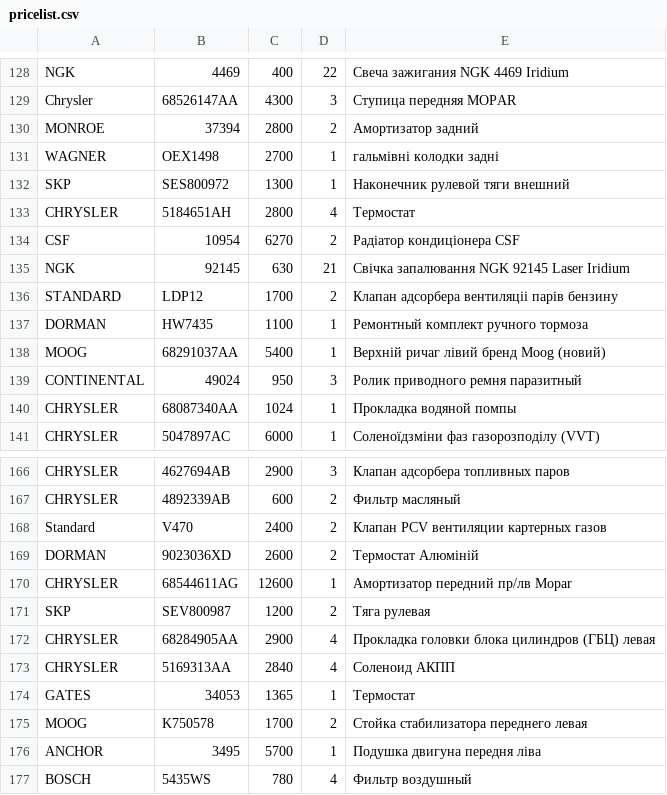
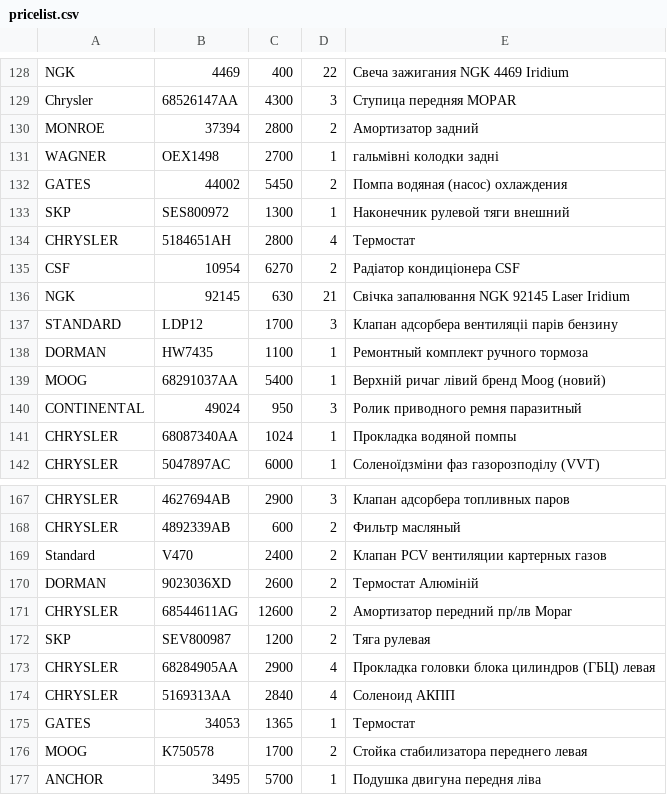
Before and after one commit to xvalikan/avtopro-pricelist, a CSV file: pricelist.csv, drawn as a sheet; only a part is shown, gaps mark what is left out; the shorter side is filled out with more unchanged rows.

```diff
--- a/pricelist.csv
+++ b/pricelist.csv
@@ -131,2 +131,3 @@ MONROE;37394;2800;2;Амортизатор задний
 WAGNER;OEX1498;2700;1;гальмівні колодки задні
+GATES;44002;5450;2;Помпа водяная (насос) охлаждения
 SKP;SES800972;1300;1;Наконечник рулевой тяги внешний
@@ -135,3 +136,3 @@ CSF;10954;6270;2;Радіатор кондиціонера CSF
 NGK;92145;630;21;Свічка запалювання NGK 92145 Laser Iridium
-STANDARD;LDP12;1700;2;Клапан адсорбера вентиляцii парів бензину
+STANDARD;LDP12;1700;3;Клапан адсорбера вентиляцii парів бензину
 DORMAN;HW7435;1100;1;Ремонтный комплект ручного тормоза
@@ -169,3 +170,3 @@ Standard;V470;2400;2;Клапан PCV вентиляции картерных г
 DORMAN;9023036XD;2600;2;Термостат Алюміній
-CHRYSLER;68544611AG;12600;1;Амортизатор передний пр/лв Mopar
+CHRYSLER;68544611AG;12600;2;Амортизатор передний пр/лв Mopar
 SKP;SEV800987;1200;2;Тяга рулевая
```
